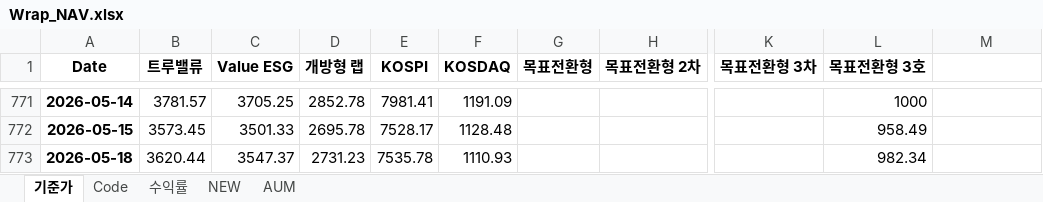
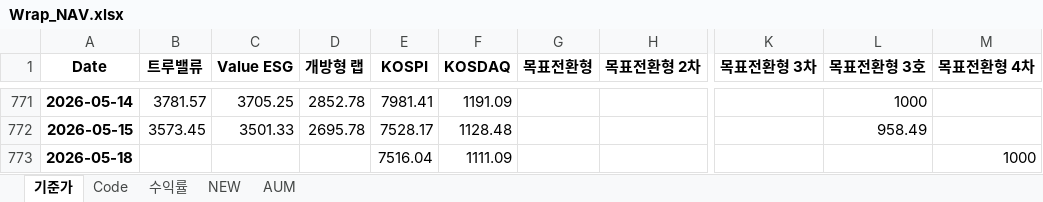
Before and after one commit to sisyphe10/Antigravity_Market_Dashboard, an Excel workbook: Wrap_NAV.xlsx, sheet 기준가, drawn as a sheet; only a part is shown, gaps mark what is left out; values as stored, in another font and other column widths than the file's, no borders; the diff names each change by its address in the sheet, - before the commit and + after, or states it on an @@ line.

```diff
--- a/Wrap_NAV.xlsx (sheet 기준가)
+++ b/Wrap_NAV.xlsx (sheet 기준가)
-M1: (empty)
+M1: 목표전환형 4차
-B773 (트루밸류): 3620.44
+B773 (트루밸류): (empty)
-C773 (Value ESG): 3547.37
+C773 (Value ESG): (empty)
-D773 (개방형 랩): 2731.23
+D773 (개방형 랩): (empty)
-E773 (KOSPI): 7535.78
+E773 (KOSPI): 7516.04
-F773 (KOSDAQ): 1110.93
+F773 (KOSDAQ): 1111.09
-L773 (목표전환형 3호): 982.34
+L773 (목표전환형 3호): (empty)
-M773 (목표전환형 4차): (empty)
+M773 (목표전환형 4차): 1000
```
Also changed, not shown: sheet NEW, sheet 수익률, 7 other files.
